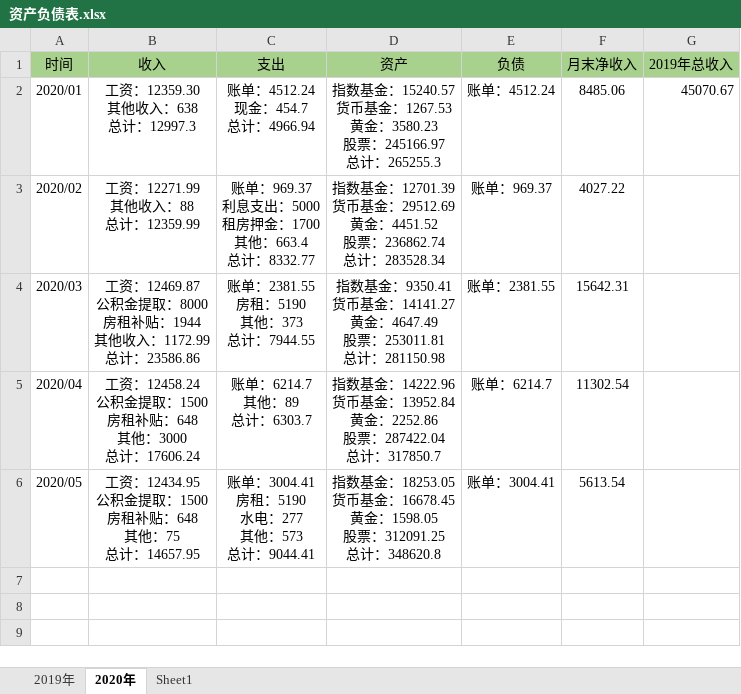
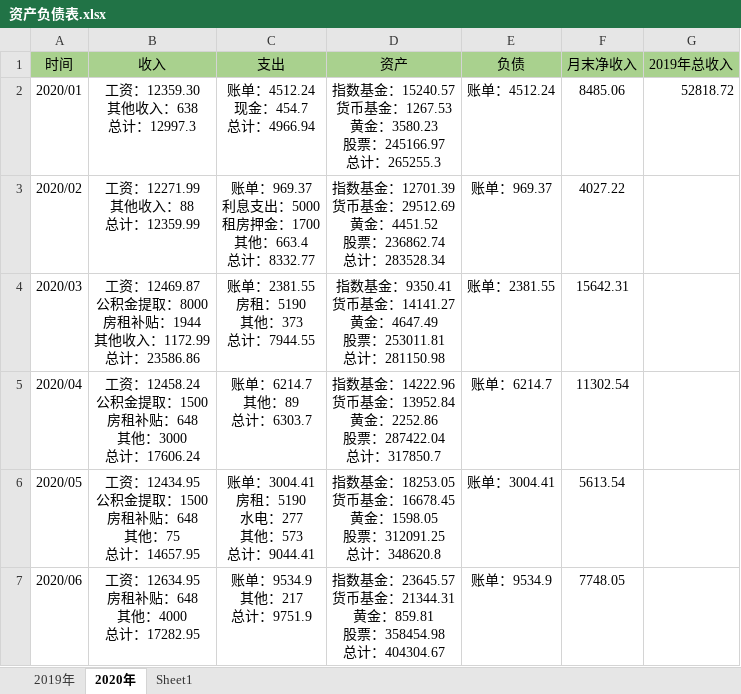
Before and after one commit to hinsshumFamilyFinances/balanceSheet, an Excel workbook: 资产负债表.xlsx, sheet 2020年, drawn as a sheet; values as stored, in another font and other column widths than the file's, no borders; ↵ is a line break in a cell; the diff names each change by its address in the sheet, - before the commit and + after, or states it on an @@ line.

```diff
--- a/资产负债表.xlsx (sheet 2020年)
+++ b/资产负债表.xlsx (sheet 2020年)
-G2 (2019年总收入): 45070.67
+G2 (2019年总收入): 52818.72
+row 7: 2020/06 | 工资：12634.95 ↵ 房租补贴：648 ↵ 其他：4000 ↵ 总计：17282.95 | 账单：9534.9 ↵ 其他：217 ↵ 总计：9751.9 | 指数基金：23645.57 ↵ 货币基金：21344.31 ↵ 黄金：859.81 ↵ 股票：358454.98 ↵ 总计：404304.67 | 账单：9534.9 | 7748.05
```
Also changed, not shown: sheet Sheet1, charts or pictures, 净值.xlsx.
